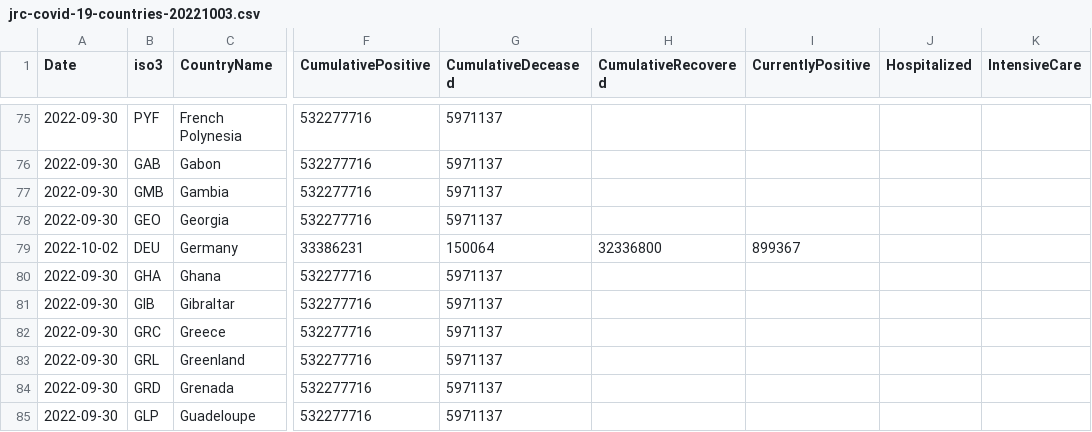
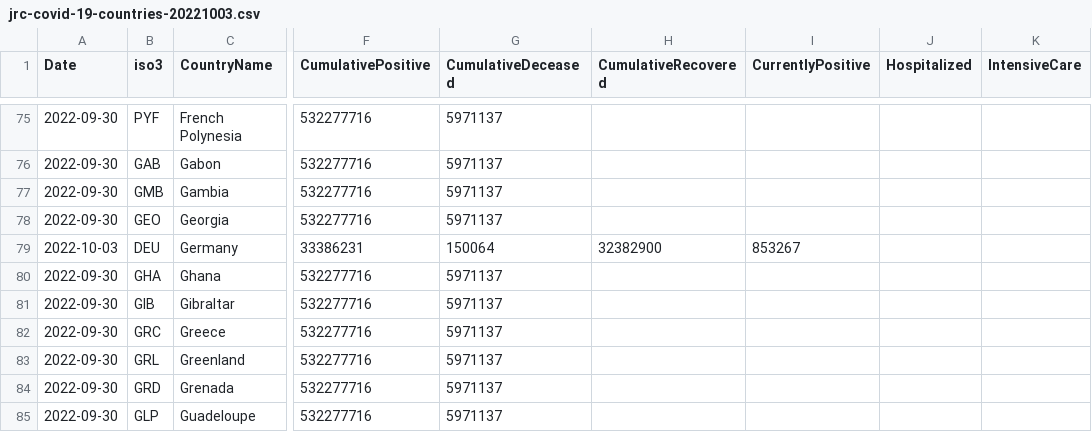
Before and after one commit to romyhansum/COVID-19, a CSV file: data-by-country/jrc-covid-19-countries-20221003.csv, drawn as a sheet; only a part is shown, gaps mark what is left out; the diff names each change by its address in the sheet, - before the commit and + after, or states it on an @@ line.

```diff
--- a/data-by-country/jrc-covid-19-countries-20221003.csv
+++ b/data-by-country/jrc-covid-19-countries-20221003.csv
-A79 (Date): 2022-10-02
+A79 (Date): 2022-10-03
-H79 (CumulativeRecovered): 32336800
+H79 (CumulativeRecovered): 32382900
-I79 (CurrentlyPositive): 899367
+I79 (CurrentlyPositive): 853267
```
Also changed, not shown: data-by-country/jrc-covid-19-countries-latest.csv, data-of-world/jrc-covid-19-world-latest.csv, 5 other files.
